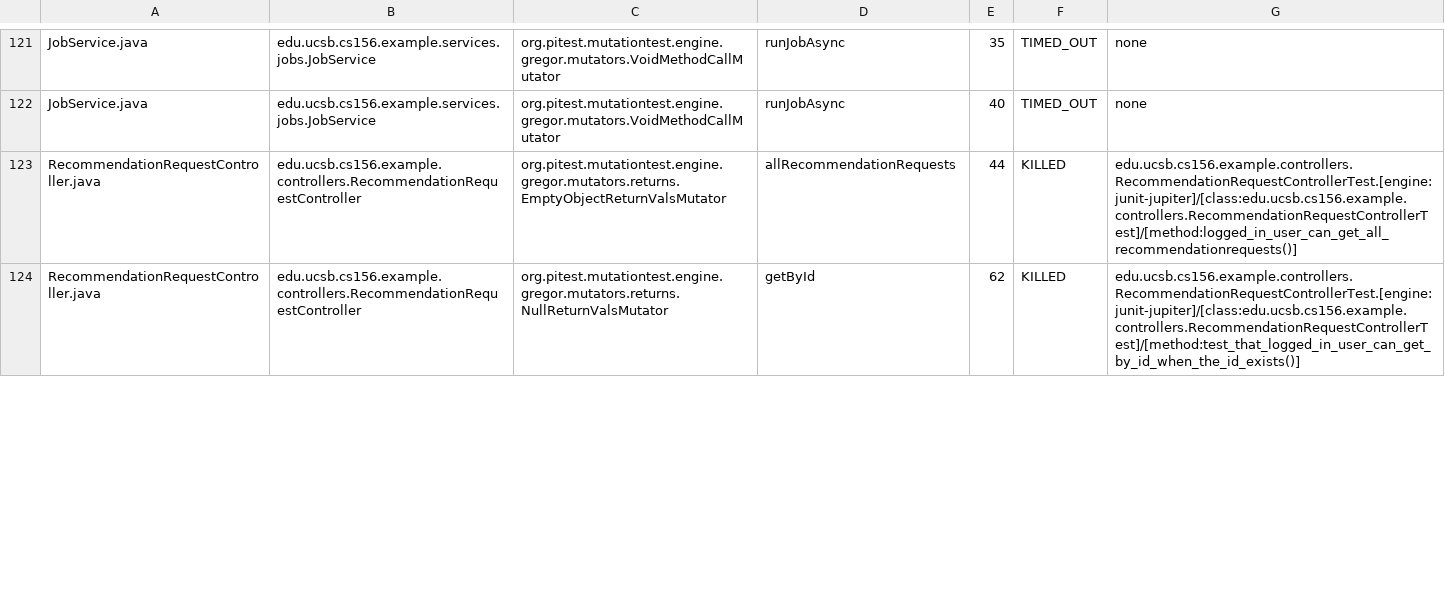
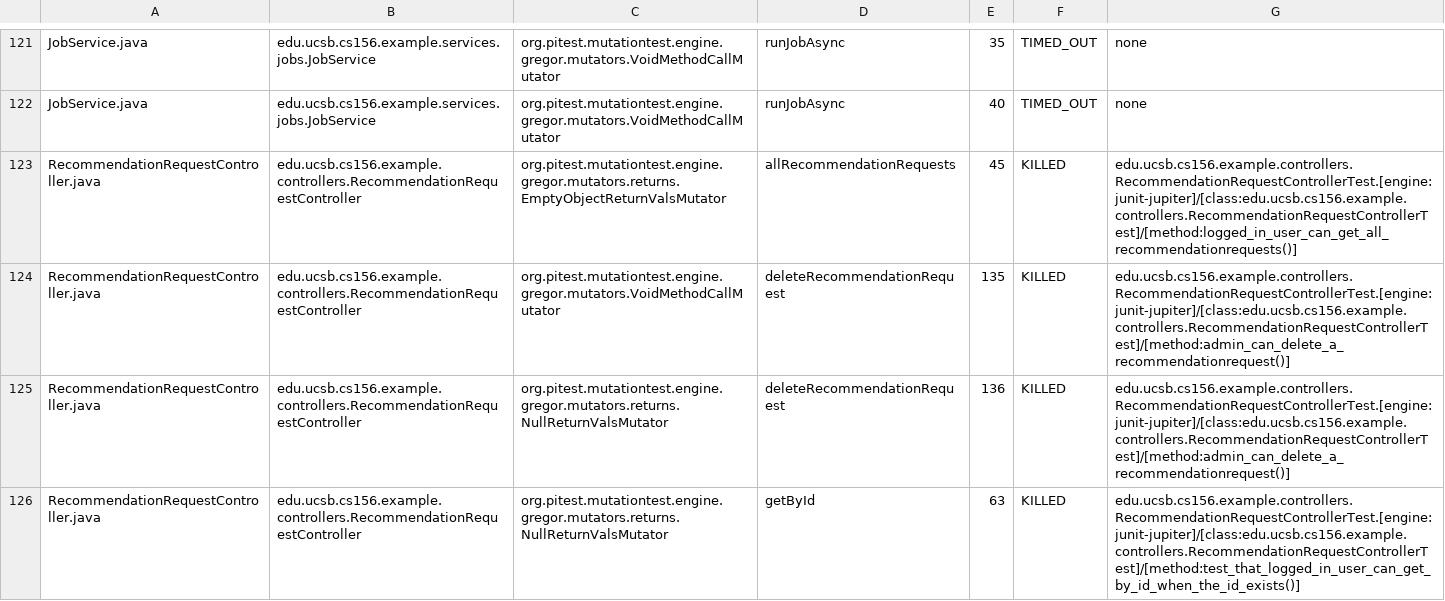
Before and after one commit to ucsb-cs156-f25/team01-f25-10, a CSV file: pitest/mutations.csv, drawn as a sheet; only a part is shown, gaps mark what is left out; the diff covers the shown part only.

Commit message:
Deploying to gh-pages from @ ucsb-cs156-f25/team01-f25-10@e705bea5f3080f2bed3843fec060a59565ca86ef 🚀

```diff
--- a/pitest/mutations.csv
+++ b/pitest/mutations.csv
@@ -122,3 +122,5 @@ JobService.java,edu.ucsb.cs156.example.services.jobs.JobService,org.pitest.mutat
 JobService.java,edu.ucsb.cs156.example.services.jobs.JobService,org.pitest.mutationtest.engine.gregor.mutators.VoidMethodCallMutator,runJobAsync,40,TIMED_OUT,none
-RecommendationRequestController.java,edu.ucsb.cs156.example.controllers.RecommendationRequestController,org.pitest.mutationtest.engine.gregor.mutators.returns.EmptyObjectReturnValsMutator,allRecommendationRequests,44,KILLED,edu.ucsb.cs156.example.controllers.RecommendationRequestControllerTest.[engine:junit-jupiter]/[class:edu.ucsb.cs156.example.controllers.RecommendationRequestControllerTest]/[method:logged_in_user_can_get_all_recommendationrequests()]
-RecommendationRequestController.java,edu.ucsb.cs156.example.controllers.RecommendationRequestController,org.pitest.mutationtest.engine.gregor.mutators.returns.NullReturnValsMutator,getById,62,KILLED,edu.ucsb.cs156.example.controllers.RecommendationRequestControllerTest.[engine:junit-jupiter]/[class:edu.ucsb.cs156.example.controllers.RecommendationRequestControllerTest]/[method:test_that_logged_in_user_can_get_by_id_when_the_id_exists()]
+RecommendationRequestController.java,edu.ucsb.cs156.example.controllers.RecommendationRequestController,org.pitest.mutationtest.engine.gregor.mutators.returns.EmptyObjectReturnValsMutator,allRecommendationRequests,45,KILLED,edu.ucsb.cs156.example.controllers.RecommendationRequestControllerTest.[engine:junit-jupiter]/[class:edu.ucsb.cs156.example.controllers.RecommendationRequestControllerTest]/[method:logged_in_user_can_get_all_recommendationrequests()]
+RecommendationRequestController.java,edu.ucsb.cs156.example.controllers.RecommendationRequestController,org.pitest.mutationtest.engine.gregor.mutators.VoidMethodCallMutator,deleteRecommendationRequest,135,KILLED,edu.ucsb.cs156.example.controllers.RecommendationRequestControllerTest.[engine:junit-jupiter]/[class:edu.ucsb.cs156.example.controllers.RecommendationRequestControllerTest]/[method:admin_can_delete_a_recommendationrequest()]
+RecommendationRequestController.java,edu.ucsb.cs156.example.controllers.RecommendationRequestController,org.pitest.mutationtest.engine.gregor.mutators.returns.NullReturnValsMutator,deleteRecommendationRequest,136,KILLED,edu.ucsb.cs156.example.controllers.RecommendationRequestControllerTest.[engine:junit-jupiter]/[class:edu.ucsb.cs156.example.controllers.RecommendationRequestControllerTest]/[method:admin_can_delete_a_recommendationrequest()]
+RecommendationRequestController.java,edu.ucsb.cs156.example.controllers.RecommendationRequestController,org.pitest.mutationtest.engine.gregor.mutators.returns.NullReturnValsMutator,getById,63,KILLED,edu.ucsb.cs156.example.controllers.RecommendationRequestControllerTest.[engine:junit-jupiter]/[class:edu.ucsb.cs156.example.controllers.RecommendationRequestControllerTest]/[method:test_that_logged_in_user_can_get_by_id_when_the_id_exists()]
```
Also changed, not shown: 4 added rows and 38 edited cells elsewhere in this file, 22 other files.
